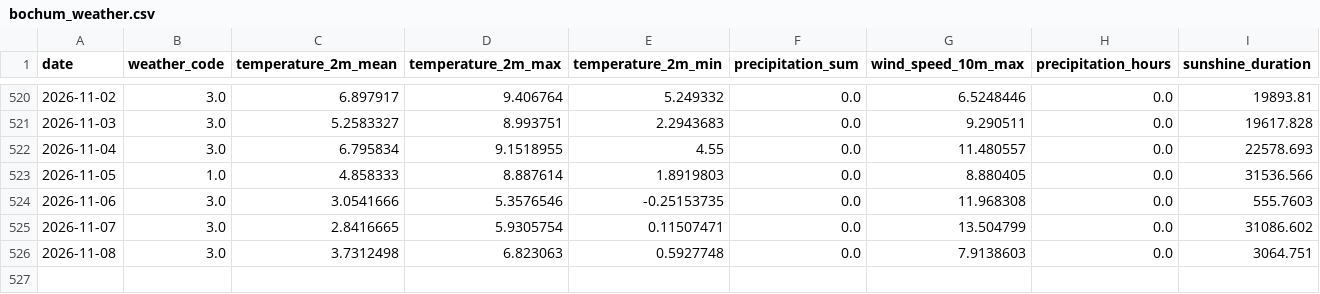
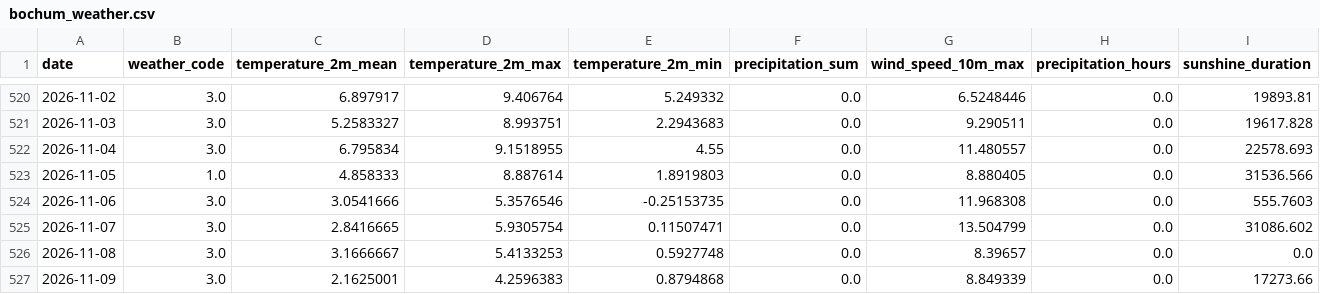
Before and after one commit to fischer-jonas/bbq-tableau, a CSV file: bochum_weather.csv, drawn as a sheet; only a part is shown, gaps mark what is left out.

Commit message:
Daily weather update

```diff
--- a/bochum_weather.csv
+++ b/bochum_weather.csv
@@ -525,2 +525,3 @@ date,weather_code,temperature_2m_mean,temperature_2m_max,temperature_2m_min,prec
 2026-11-07,3.0,2.8416665,5.9305754,0.11507471,0.0,13.504799,0.0,31086.602
-2026-11-08,3.0,3.7312498,6.823063,0.5927748,0.0,7.9138603,0.0,3064.751
+2026-11-08,3.0,3.1666667,5.4133253,0.5927748,0.0,8.39657,0.0,0.0
+2026-11-09,3.0,2.1625001,4.2596383,0.8794868,0.0,8.849339,0.0,17273.66
```
Also changed, not shown: glfi.csv.
